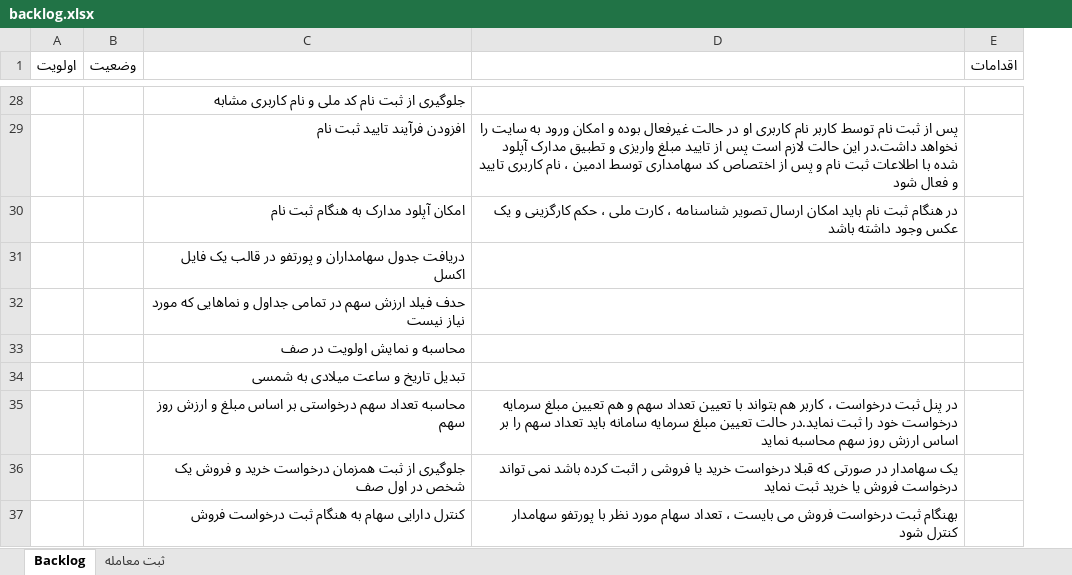
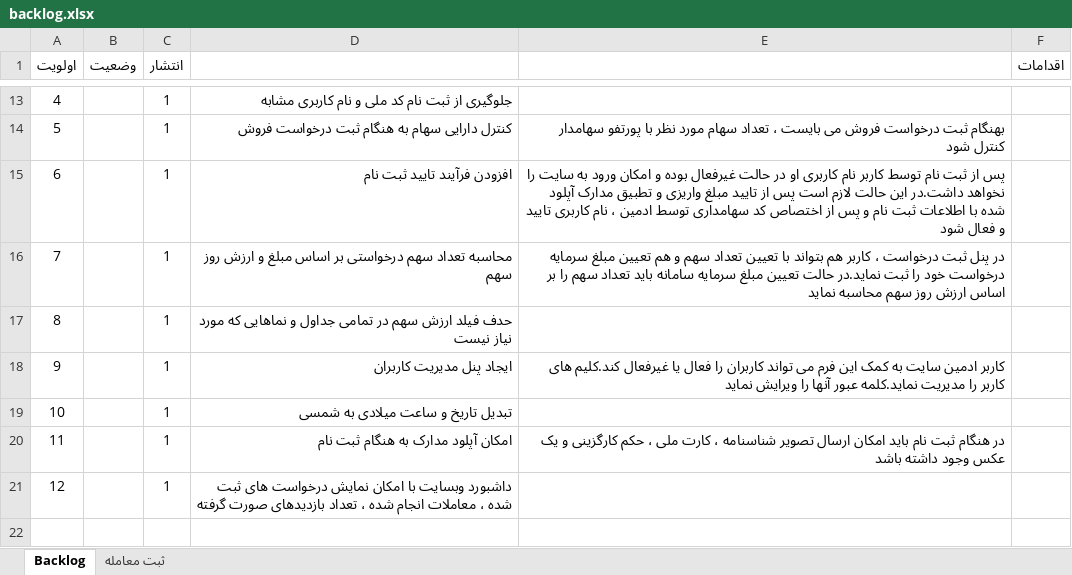
Before and after one commit to myprojectsfile/taavoni, an Excel workbook: pm/backlog.xlsx, sheet Backlog, drawn as a sheet; only a part is shown, gaps mark what is left out; values as stored, in another font and other column widths than the file's, no borders; conditional formats and table styles not drawn; removed rows and columns are numbered as before the commit, all else as after; the diff covers the shown part only; the diff names each change by its address in the sheet, - before the commit and + after, or states it on an @@ line.

Commit message:
ویرایش نمای ثبت نام و ورود به سامانه-ایجاد پورتفوی خالی بهنگام ثبت نام

```diff
--- a/pm/backlog.xlsx (sheet Backlog)
+++ b/pm/backlog.xlsx (sheet Backlog)
+column C (انتشار), row 13: 1; row 15: 1; row 17: 1; row 19: 1
-A13 (اولویت): (empty)
+A13 (اولویت): 4
+row 14: 5 |  | 1 | کنترل دارایی سهام به هنگام ثبت درخواست فروش | بهنگام ثبت درخواست فروش می بایست ، تعداد سهام مورد نظر با پورتفو سهامدار کنترل شود
-A15 (اولویت): (empty)
+A15 (اولویت): 6
-row 30:  |  | امکان آپلود مدارک به هنگام ثبت نام | در هنگام ثبت نام باید امکان ارسال تصویر شناسنامه ، کارت ملی ، حکم کارگزینی و یک عکس وجود داشته باشد
-row 31:  |  | دریافت جدول سهامداران و پورتفو در قالب یک فایل اکسل
+row 16: 7 |  | 1 | محاسبه تعداد سهم درخواستی بر اساس مبلغ و ارزش روز سهم | در پنل ثبت درخواست ، کاربر هم بتواند با تعیین تعداد سهم و هم تعیین مبلغ سرمایه درخواست خود را ثبت نماید.در حالت تعیین مبلغ سرمایه سامانه باید تعداد سهم را بر اساس ارزش روز سهم محاسبه نماید
-A17 (اولویت): (empty)
+A17 (اولویت): 8
-row 33:  |  | محاسبه و نمایش اولویت در صف
+row 18: 9 |  | 1 | ایجاد پنل مدیریت کاربران | کاربر ادمین سایت به کمک این فرم می تواند کاربران را فعال یا غیرفعال کند.کلیم های کاربر را مدیریت نماید.کلمه عبور آنها را ویرایش نماید
-A19 (اولویت): (empty)
+A19 (اولویت): 10
-row 35:  |  | محاسبه تعداد سهم درخواستی بر اساس مبلغ و ارزش روز سهم | در پنل ثبت درخواست ، کاربر هم بتواند با تعیین تعداد سهم و هم تعیین مبلغ سرمایه درخواست خود را ثبت نماید.در حالت تعیین مبلغ سرمایه سامانه باید تعداد سهم را بر اساس ارزش روز سهم محاسبه نماید
-row 36:  |  | جلوگیری از ثبت همزمان درخواست خرید و فروش یک شخص در اول صف | یک سهامدار در صورتی که قبلا درخواست خرید یا فروشی ر اثبت کرده باشد نمی تواند درخواست فروش یا خرید ثبت نماید
-row 37:  |  | کنترل دارایی سهام به هنگام ثبت درخواست فروش | بهنگام ثبت درخواست فروش می بایست ، تعداد سهام مورد نظر با پورتفو سهامدار کنترل شود
+row 20: 11 |  | 1 | امکان آپلود مدارک به هنگام ثبت نام | در هنگام ثبت نام باید امکان ارسال تصویر شناسنامه ، کارت ملی ، حکم کارگزینی و یک عکس وجود داشته باشد
+row 21: 12 |  | 1 | داشبورد وبسایت با امکان نمایش درخواست های ثبت شده ، معاملات انجام شده ، تعداد بازدیدهای صورت گرفته
```
Also changed, not shown: 24 removed rows and 2 edited cells elsewhere in this sheet, hidden cells, 16 other files.
